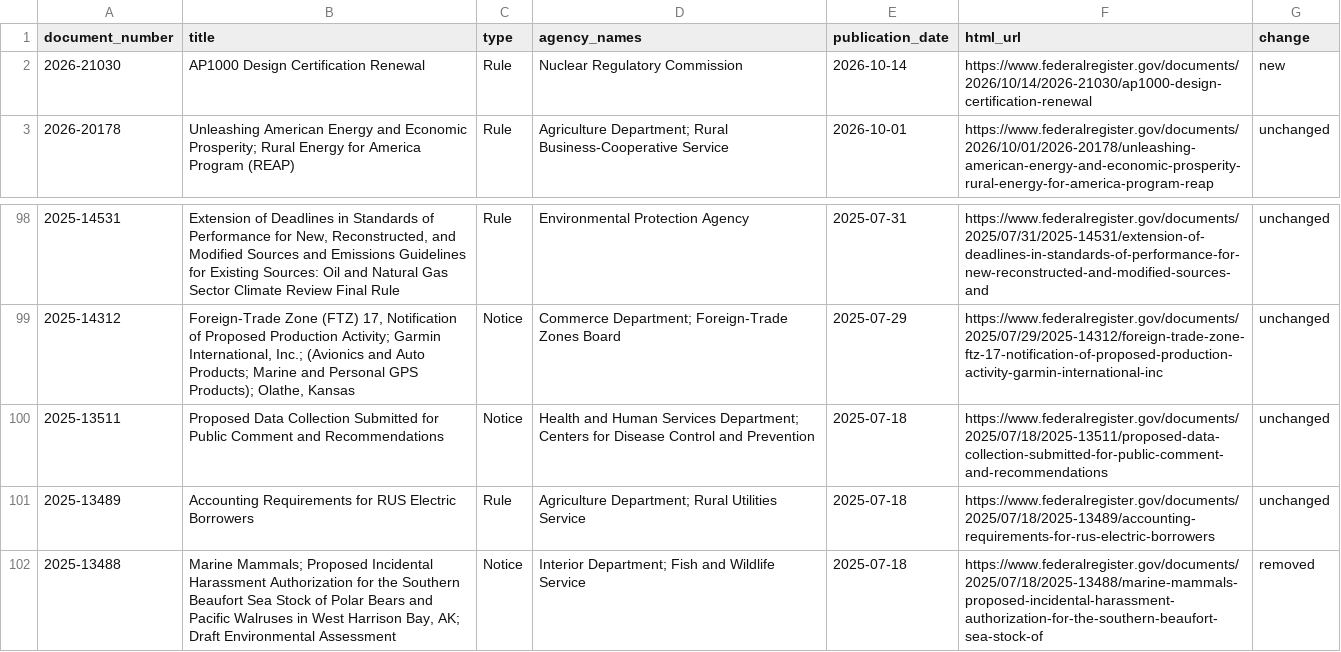
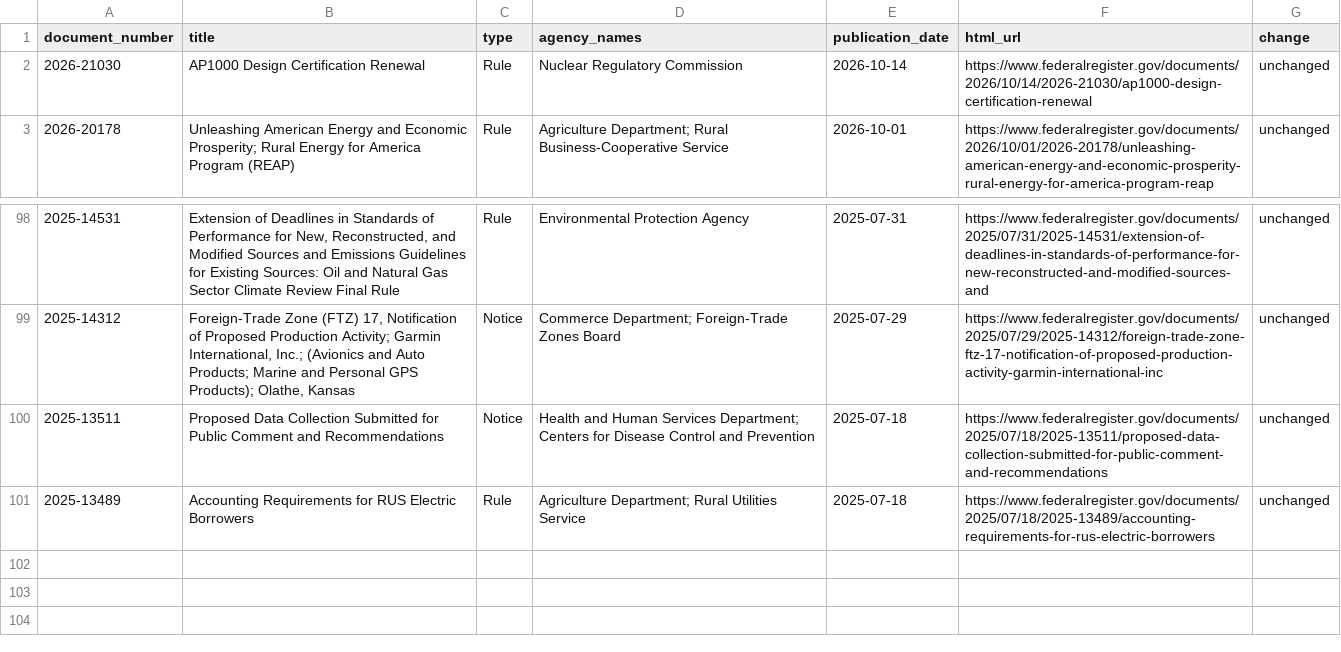
Before and after one commit to chasemeister-creator/demo-notice-tracker, a CSV file: sample_run.csv, drawn as a sheet; only a part is shown, gaps mark what is left out.

```diff
--- a/sample_run.csv
+++ b/sample_run.csv
@@ -1,3 +1,3 @@
 document_number,title,type,agency_names,publication_date,html_url,change
-2026-21030,AP1000 Design Certification Renewal,Rule,Nuclear Regulatory Commission,2026-10-14,https://www.federalregister.gov/documents/2026/10/14/2026-21030/ap1000-design-certification-renewal,new
+2026-21030,AP1000 Design Certification Renewal,Rule,Nuclear Regulatory Commission,2026-10-14,https://www.federalregister.gov/documents/2026/10/14/2026-21030/ap1000-design-certification-renewal,unchanged
 2026-20178,Unleashing American Energy and Economic Prosperity; Rural Energy for America Program (REAP),Rule,Agriculture Department; Rural Business-Cooperative Service,2026-10-01,https://www.federalregister.gov/documents/2026/10/01/2026-20178/unleashing-american-energy-and-economic-prosperity-rural-energy-for-america-program-reap,unchanged
@@ -101,2 +101 @@ document_number,title,type,agency_names,publication_date,html_url,change
 2025-13489,Accounting Requirements for RUS Electric Borrowers,Rule,Agriculture Department; Rural Utilities Service,2025-07-18,https://www.federalregister.gov/documents/2025/07/18/2025-13489/accounting-requirements-for-rus-electric-borrowers,unchanged
-2025-13488,"Marine Mammals; Proposed Incidental Harassment Authorization for the Southern Beaufort Sea Stock of Polar Bears and Pacific Walruses in West Harrison Bay, AK; Draft Environmental Assessment",Notice,Interior Department; Fish and Wildlife Service,2025-07-18,https://www.federalregister.gov/documents/2025/07/18/2025-13488/marine-mammals-proposed-incidental-harassment-authorization-for-the-southern-beaufort-sea-stock-of,removed
```
